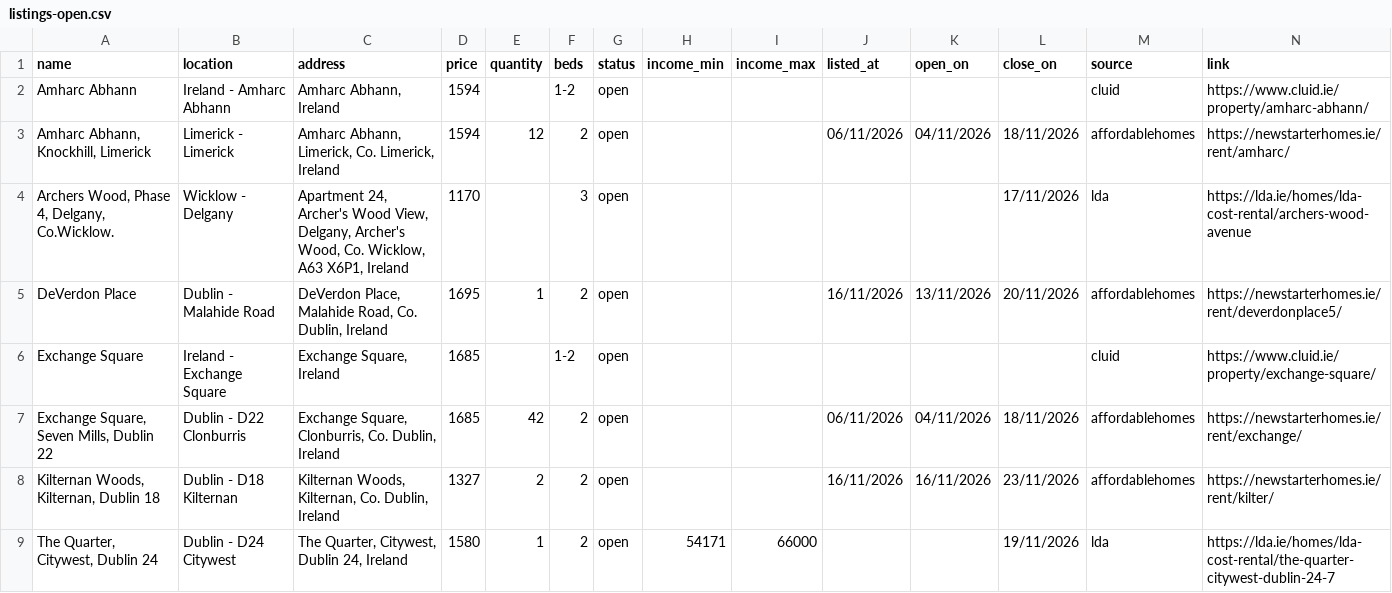
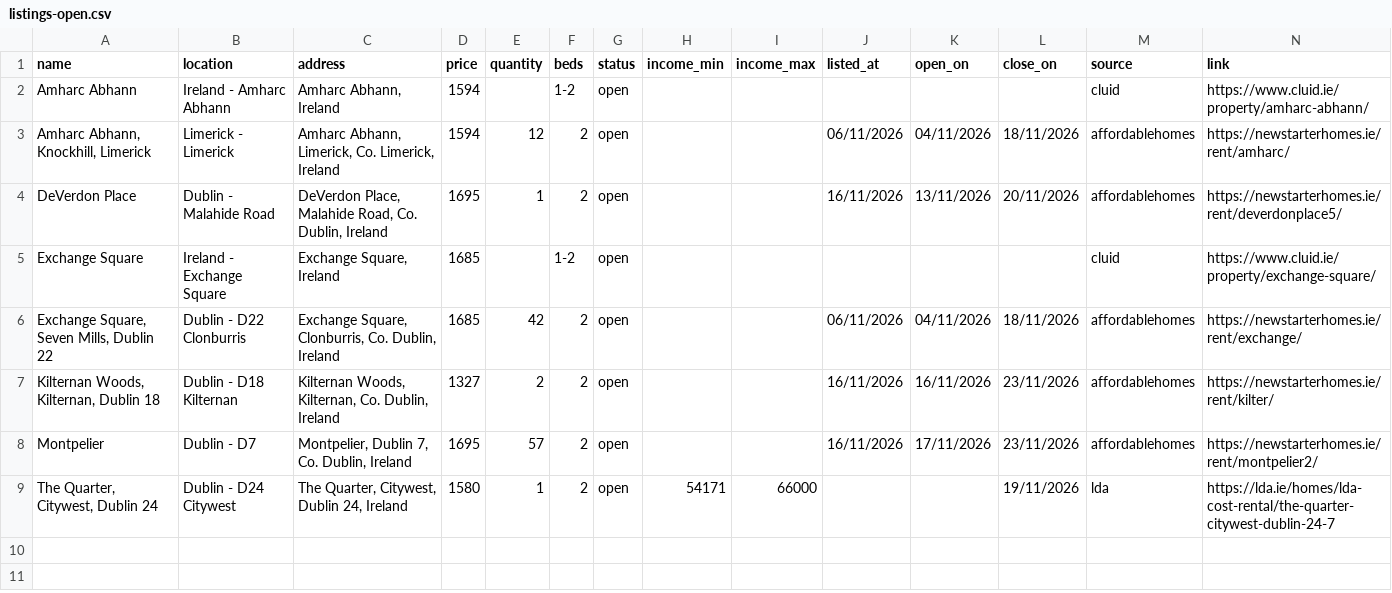
Before and after one commit to costrentalhub/costrentalhub.github.io, a CSV file: data/listings-open.csv, drawn as a sheet.

```diff
--- a/data/listings-open.csv
+++ b/data/listings-open.csv
@@ -3,3 +3,2 @@ Amharc Abhann,Ireland - Amharc Abhann,"Amharc Abhann, Ireland",1594,,1-2,open,,,
 "Amharc Abhann, Knockhill, Limerick",Limerick - Limerick,"Amharc Abhann, Limerick, Co. Limerick, Ireland",1594,12,2,open,,,06/11/2026,04/11/2026,18/11/2026,affordablehomes,https://newstarterhomes.ie/rent/amharc/
-"Archers Wood, Phase 4, Delgany, Co.Wicklow.",Wicklow - Delgany,"Apartment 24, Archer's Wood View, Delgany, Archer's Wood, Co. Wicklow, A63 X6P1, Ireland",1170,,3,open,,,,,17/11/2026,lda,https://lda.ie/homes/lda-cost-rental/archers-wood-avenue
 DeVerdon Place,Dublin - Malahide Road,"DeVerdon Place, Malahide Road, Co. Dublin, Ireland",1695,1,2,open,,,16/11/2026,13/11/2026,20/11/2026,affordablehomes,https://newstarterhomes.ie/rent/deverdonplace5/
@@ -8,2 +7,3 @@ Exchange Square,Ireland - Exchange Square,"Exchange Square, Ireland",1685,,1-2,o
 "Kilternan Woods, Kilternan, Dublin 18",Dublin - D18 Kilternan,"Kilternan Woods, Kilternan, Co. Dublin, Ireland",1327,2,2,open,,,16/11/2026,16/11/2026,23/11/2026,affordablehomes,https://newstarterhomes.ie/rent/kilter/
+Montpelier,Dublin - D7,"Montpelier, Dublin 7, Co. Dublin, Ireland",1695,57,2,open,,,16/11/2026,17/11/2026,23/11/2026,affordablehomes,https://newstarterhomes.ie/rent/montpelier2/
 "The Quarter, Citywest, Dublin 24",Dublin - D24 Citywest,"The Quarter, Citywest, Dublin 24, Ireland",1580,1,2,open,54171,66000,,,19/11/2026,lda,https://lda.ie/homes/lda-cost-rental/the-quarter-citywest-dublin-24-7
```
Also changed, not shown: data/listings-export.csv, 2 other files.
